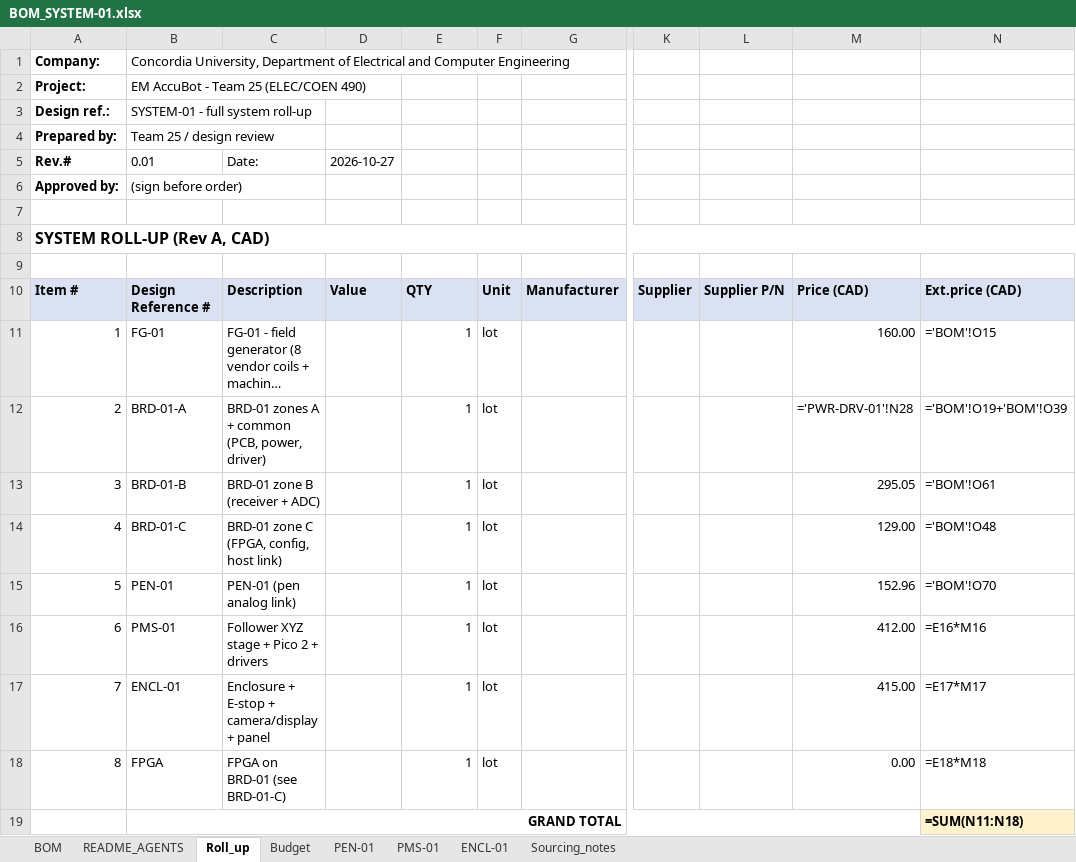
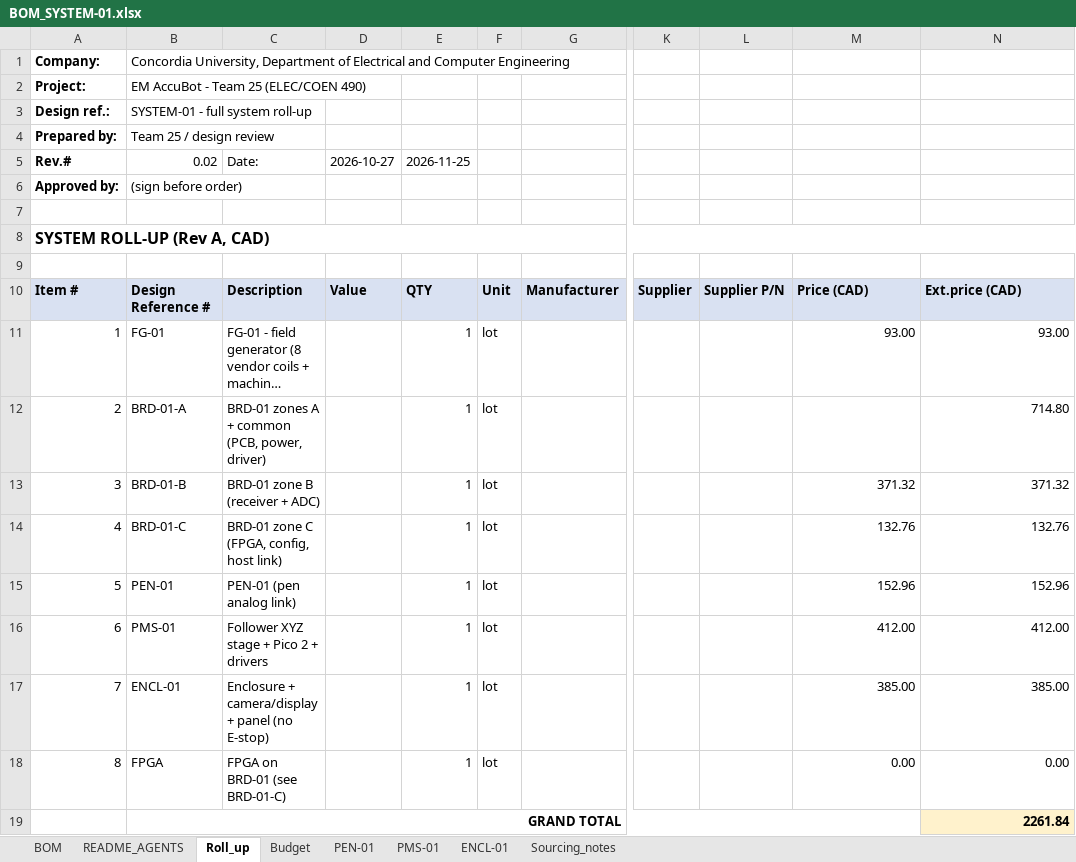
Before and after one commit to poisnoir/Capstone, an Excel workbook: hardware/bom/BOM_SYSTEM-01.xlsx, sheet Roll_up, drawn as a sheet; only a part is shown, gaps mark what is left out; long unchanged cells end in …; values as stored, in another font and other column widths than the file's, no borders; formulas without a stored value are shown as written; the diff names each change by its address in the sheet, - before the commit and + after, or states it on an @@ line.

```diff
--- a/hardware/bom/BOM_SYSTEM-01.xlsx (sheet Roll_up)
+++ b/hardware/bom/BOM_SYSTEM-01.xlsx (sheet Roll_up)
-B5: 0.01
+B5: 0.02
-E5: (empty)
+E5: 2026-11-25
-M11: 160.00
+M11: 93.00
-N11: ='BOM'!O15
+N11: 93.00
-M12: ='PWR-DRV-01'!N28
+M12: (empty)
-N12: ='BOM'!O19+'BOM'!O39
+N12: 714.80
-M13: 295.05
+M13: 371.32
-N13: ='BOM'!O61
+N13: 371.32
-M14: 129.00
+M14: 132.76
-N14: ='BOM'!O48
+N14: 132.76
-N15: ='BOM'!O70
+N15: 152.96
-N16: =E16*M16
+N16: 412.00
-C17: Enclosure + E-stop + camera/display + panel
+C17: Enclosure + camera/display + panel (no E-stop)
-M17: 415.00
+M17: 385.00
-N17: =E17*M17
+N17: 385.00
-N18: =E18*M18
+N18: 0.00
-N19: =SUM(N11:N18)
+N19: 2261.84
```
Also changed, not shown: sheet BOM, sheet ENCL-01, sheet Sourcing_notes, sheet Budget, sheet PEN-01, sheet README_AGENTS, 1 more sheet, formulas that keep their value, 9 other files.
